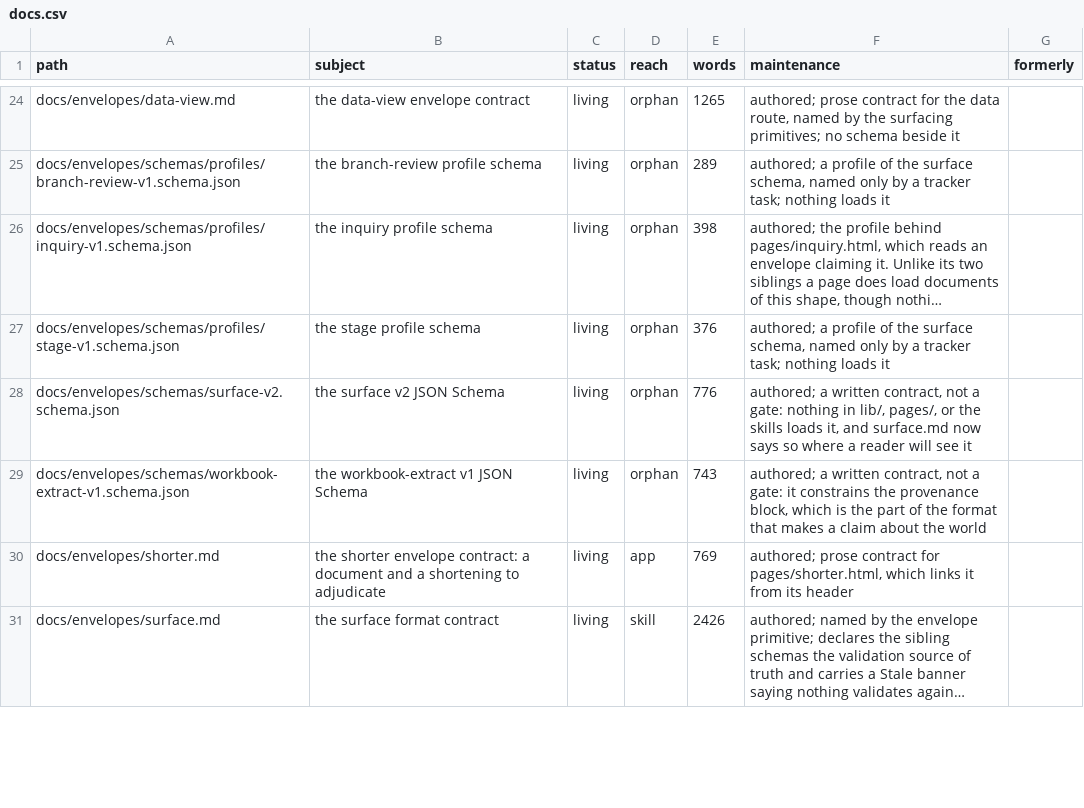
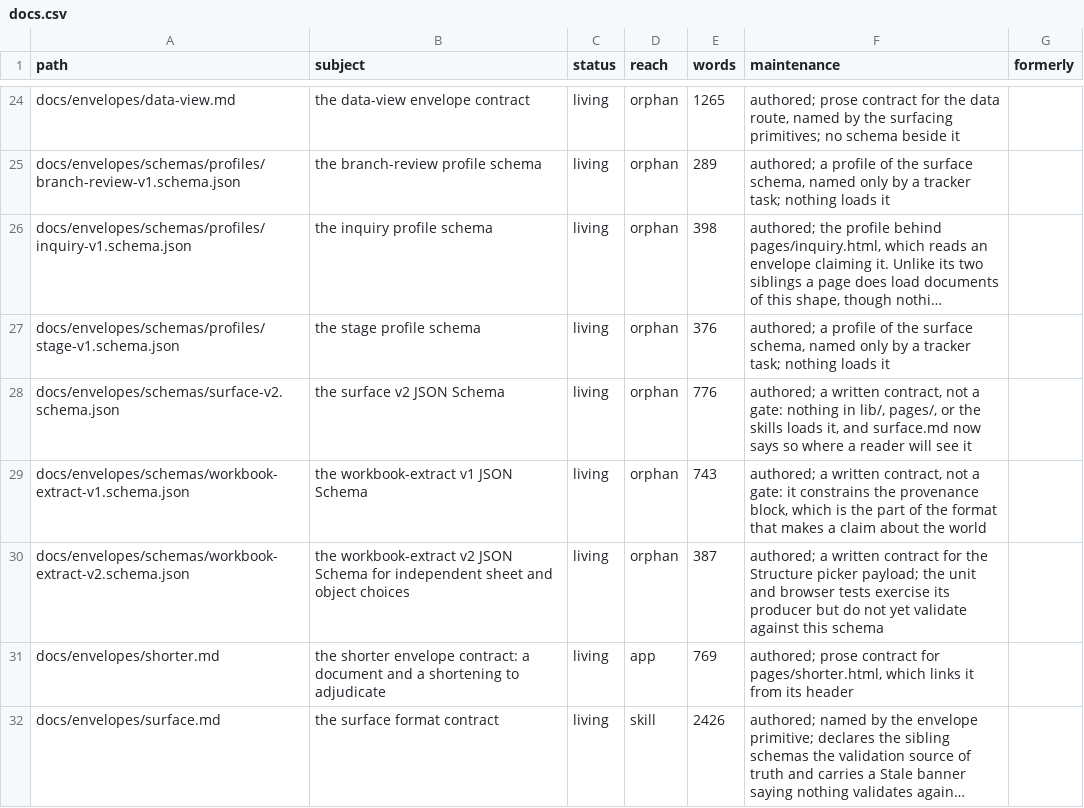
Before and after one commit to mehrlander/web-tools, a CSV file: docs/docs.csv, drawn as a sheet; only a part is shown, gaps mark what is left out; long unchanged cells end in …; the diff covers the shown part only; the diff names each change by its address in the sheet, - before the commit and + after, or states it on an @@ line.

```diff
--- a/docs/docs.csv
+++ b/docs/docs.csv
+row 30: docs/envelopes/schemas/workbook-extract-v2.schema.json | the workbook-extract v2 JSON Schema for independent sheet and object choices | living | orphan | 387 | authored; a written contract for the Structure picker payload; the unit and browser tests exercise its producer but do not yet validate against this schema
```
Also changed, not shown: 6 edited cells elsewhere in this file, docs/kits.csv, docs/tests.csv, 11 other files.
